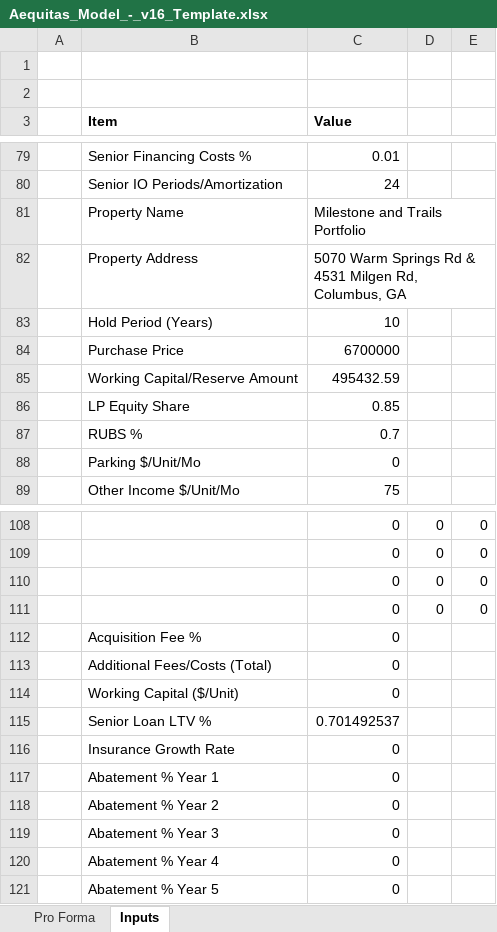
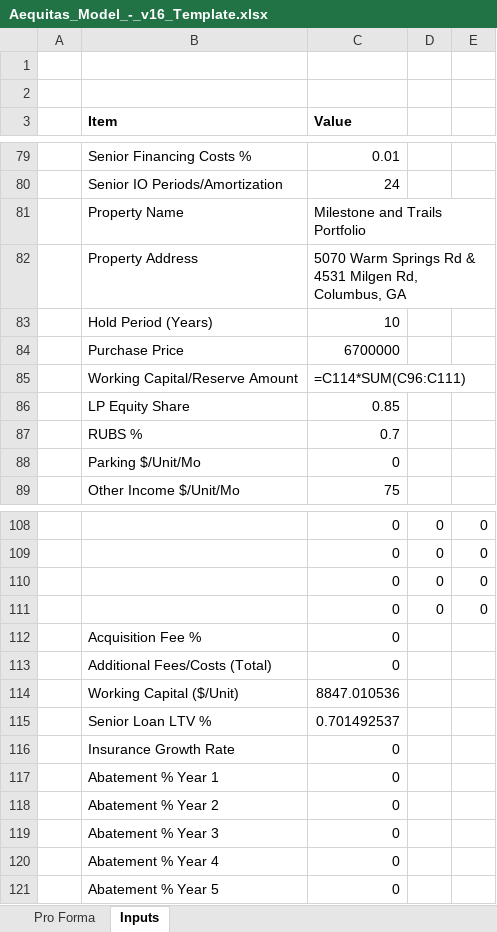
Before and after one commit to lcollins-spec/Aequitas-MVP, an Excel workbook: backend/Aequitas_Model_-_v16_Template.xlsx, sheet Inputs, drawn as a sheet; only a part is shown, gaps mark what is left out; values as stored, in another font and other column widths than the file's, no borders; formulas without a stored value are shown as written; the diff names each change by its address in the sheet, - before the commit and + after, or states it on an @@ line.

```diff
--- a/backend/Aequitas_Model_-_v16_Template.xlsx (sheet Inputs)
+++ b/backend/Aequitas_Model_-_v16_Template.xlsx (sheet Inputs)
-C85 (Value): 495432.59
+C85 (Value): =C114*SUM(C96:C111)
-C114 (Value): 0
+C114 (Value): 8847.010536
```
Also changed, not shown: 2 other files.
